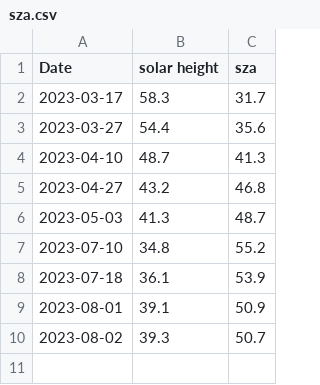
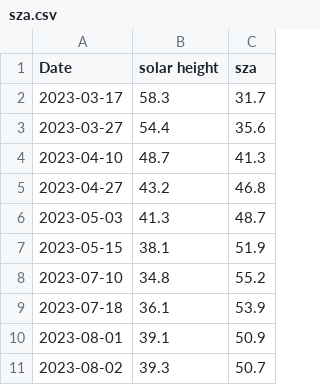
Before and after one commit to giovannilopez9808/CylinderUVRadiation, a CSV file: Data/sza.csv, drawn as a sheet; the diff names each change by its address in the sheet, - before the commit and + after, or states it on an @@ line.

Commit message:
Update data

```diff
--- a/Data/sza.csv
+++ b/Data/sza.csv
+row 7: 2023-05-15 | 38.1 | 51.9
```
Also changed, not shown: 3 other files.
